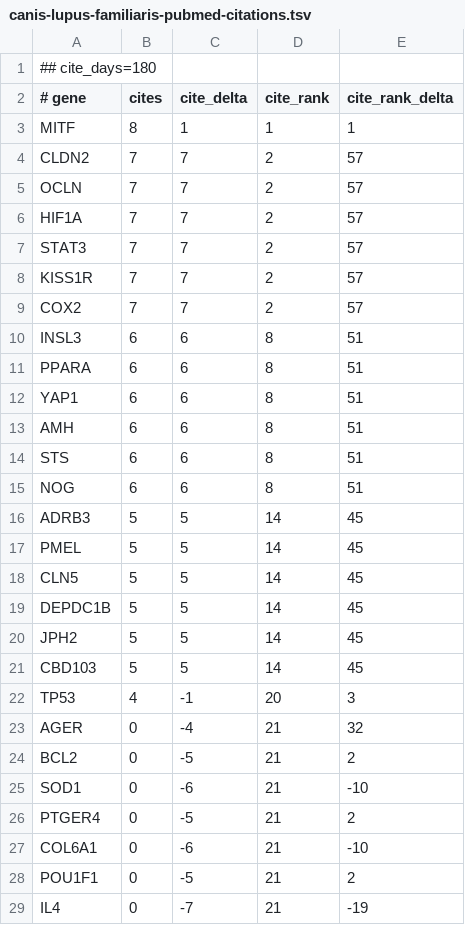
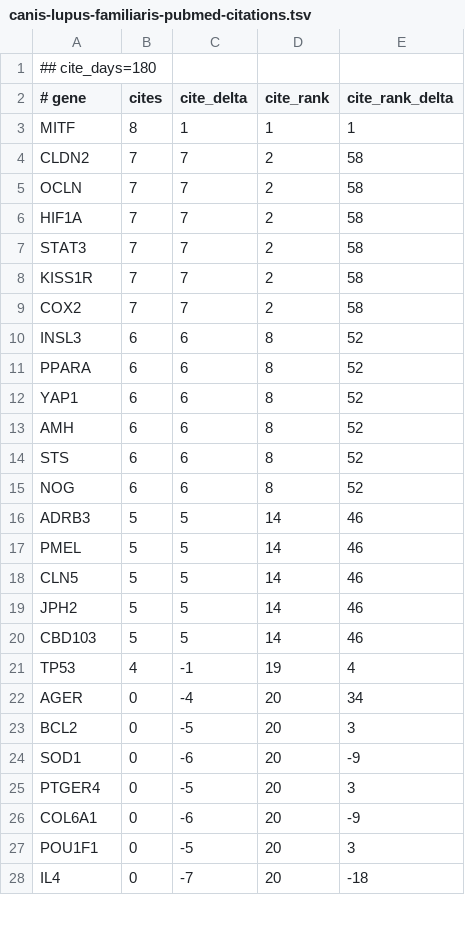
Before and after one commit to broadinstitute/gene-hints, a TSV file: data/canis-lupus-familiaris-pubmed-citations.tsv, drawn as a sheet; only a part is shown; the diff covers the shown part only.

```diff
--- a/data/canis-lupus-familiaris-pubmed-citations.tsv
+++ b/data/canis-lupus-familiaris-pubmed-citations.tsv
@@ -3,27 +3,26 @@
 MITF	8	1	1	1
-CLDN2	7	7	2	57
-OCLN	7	7	2	57
-HIF1A	7	7	2	57
-STAT3	7	7	2	57
-KISS1R	7	7	2	57
-COX2	7	7	2	57
-INSL3	6	6	8	51
-PPARA	6	6	8	51
-YAP1	6	6	8	51
-AMH	6	6	8	51
-STS	6	6	8	51
-NOG	6	6	8	51
-ADRB3	5	5	14	45
-PMEL	5	5	14	45
-CLN5	5	5	14	45
-DEPDC1B	5	5	14	45
-JPH2	5	5	14	45
-CBD103	5	5	14	45
-TP53	4	-1	20	3
-AGER	0	-4	21	32
-BCL2	0	-5	21	2
-SOD1	0	-6	21	-10
-PTGER4	0	-5	21	2
-COL6A1	0	-6	21	-10
-POU1F1	0	-5	21	2
-IL4	0	-7	21	-19
+CLDN2	7	7	2	58
+OCLN	7	7	2	58
+HIF1A	7	7	2	58
+STAT3	7	7	2	58
+KISS1R	7	7	2	58
+COX2	7	7	2	58
+INSL3	6	6	8	52
+PPARA	6	6	8	52
+YAP1	6	6	8	52
+AMH	6	6	8	52
+STS	6	6	8	52
+NOG	6	6	8	52
+ADRB3	5	5	14	46
+PMEL	5	5	14	46
+CLN5	5	5	14	46
+JPH2	5	5	14	46
+CBD103	5	5	14	46
+TP53	4	-1	19	4
+AGER	0	-4	20	34
+BCL2	0	-5	20	3
+SOD1	0	-6	20	-9
+PTGER4	0	-5	20	3
+COL6A1	0	-6	20	-9
+POU1F1	0	-5	20	3
+IL4	0	-7	20	-18
```
Also changed, not shown: 1 added row and 98 edited cells elsewhere in this file, data/homo-sapiens-gene-hints.tsv, data/mus-musculus-pubmed-citations.tsv, 1 other file.
